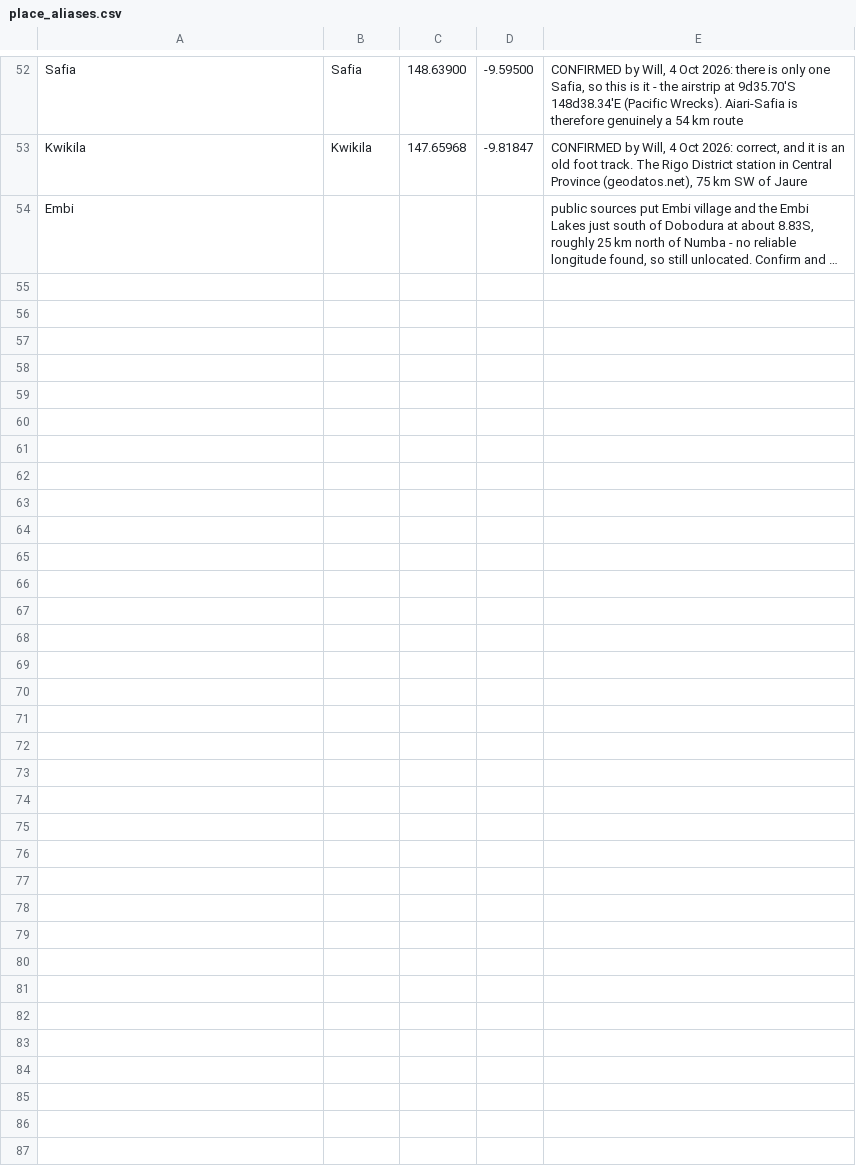
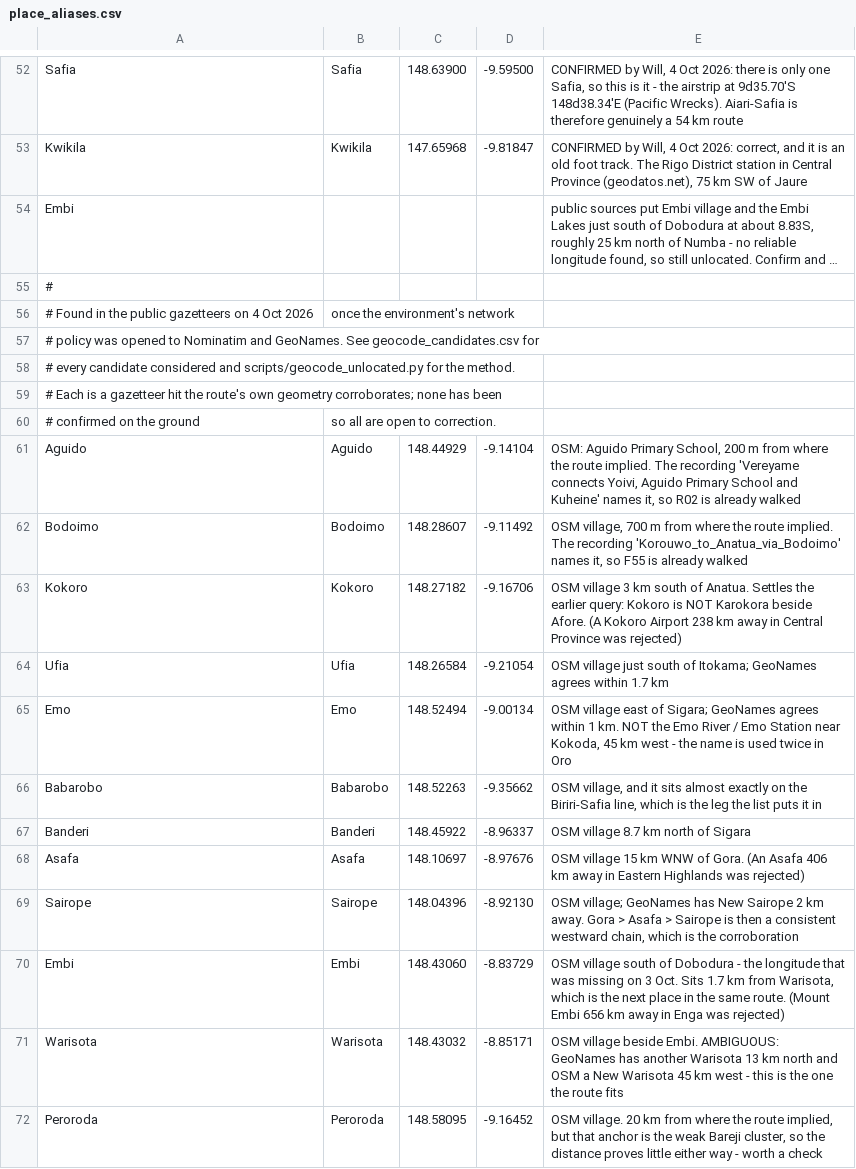
Before and after one commit to wtunsworth-a11y/MCA_Tracks, a CSV file: data/reference/place_aliases.csv, drawn as a sheet; only a part is shown, gaps mark what is left out; long unchanged cells end in …; the diff names each change by its address in the sheet, - before the commit and + after, or states it on an @@ line.

```diff
--- a/data/reference/place_aliases.csv
+++ b/data/reference/place_aliases.csv
+row 55: #
+row 56: # Found in the public gazetteers on 4 Oct 2026 | once the environment's network
+row 57: # policy was opened to Nominatim and GeoNames. See geocode_candidates.csv for
+row 58: # every candidate considered and scripts/geocode_unlocated.py for the method.
+row 59: # Each is a gazetteer hit the route's own geometry corroborates; none has been
+row 60: # confirmed on the ground | so all are open to correction.
+row 61: Aguido | Aguido | 148.44929 | -9.14104 | OSM: Aguido Primary School, 200 m from where the route implied. The recording 'Vereyame connects Yoivi, Aguido Primary School and Kuheine' names it, so R02 is already walked
+row 62: Bodoimo | Bodoimo | 148.28607 | -9.11492 | OSM village, 700 m from where the route implied. The recording 'Korouwo_to_Anatua_via_Bodoimo' names it, so F55 is already walked
+row 63: Kokoro | Kokoro | 148.27182 | -9.16706 | OSM village 3 km south of Anatua. Settles the earlier query: Kokoro is NOT Karokora beside Afore. (A Kokoro Airport 238 km away in Central Province was rejected)
+row 64: Ufia | Ufia | 148.26584 | -9.21054 | OSM village just south of Itokama; GeoNames agrees within 1.7 km
+row 65: Emo | Emo | 148.52494 | -9.00134 | OSM village east of Sigara; GeoNames agrees within 1 km. NOT the Emo River / Emo Station near Kokoda, 45 km west - the name is used twice in Oro
+row 66: Babarobo | Babarobo | 148.52263 | -9.35662 | OSM village, and it sits almost exactly on the Biriri-Safia line, which is the leg the list puts it in
+row 67: Banderi | Banderi | 148.45922 | -8.96337 | OSM village 8.7 km north of Sigara
+row 68: Asafa | Asafa | 148.10697 | -8.97676 | OSM village 15 km WNW of Gora. (An Asafa 406 km away in Eastern Highlands was rejected)
+row 69: Sairope | Sairope | 148.04396 | -8.92130 | OSM village; GeoNames has New Sairope 2 km away. Gora > Asafa > Sairope is then a consistent westward chain, which is the corroboration
+row 70: Embi | Embi | 148.43060 | -8.83729 | OSM village south of Dobodura - the longitude that was missing on 3 Oct. Sits 1.7 km from Warisota, which is the next place in the same route. (Mount Embi 656 km away in Enga was rejected)
+row 71: Warisota | Warisota | 148.43032 | -8.85171 | OSM village beside Embi. AMBIGUOUS: GeoNames has another Warisota 13 km north and OSM a New Warisota 45 km west - this is the one the route fits
+row 72: Peroroda | Peroroda | 148.58095 | -9.16452 | OSM village. 20 km from where the route implied, but that anchor is the weak Bareji cluster, so the distance proves little either way - worth a check
```
Also changed, not shown: outputs/access/track_checklist.csv, 6 other files.
